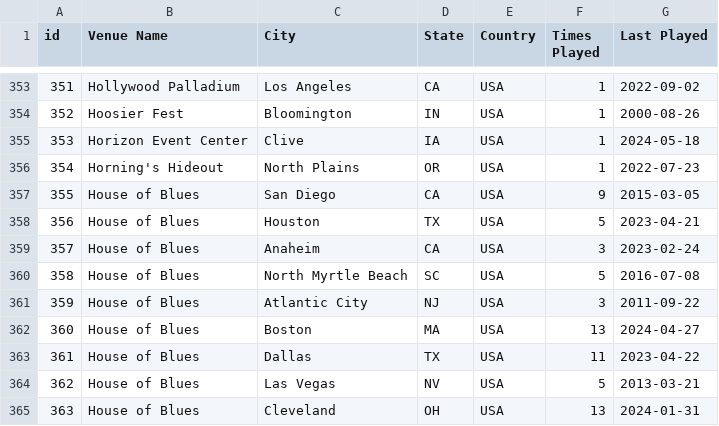
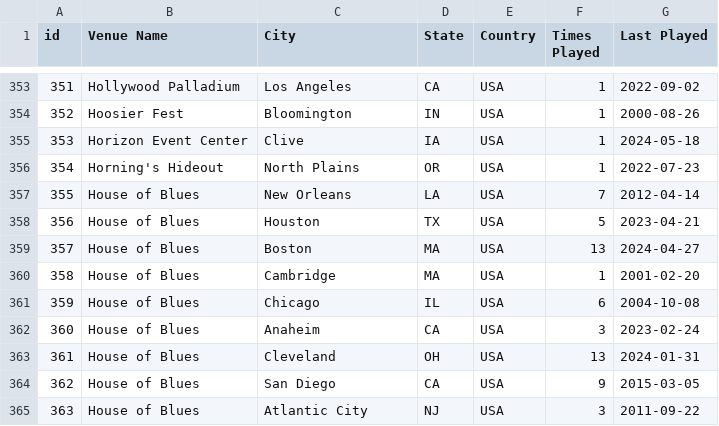
Before and after one commit to connorkitchings/Concerts, a CSV file: Data/UM/From Web/venuedata.csv, drawn as a sheet; only a part is shown, gaps mark what is left out; the diff covers the shown part only.

```diff
--- a/Data/UM/From Web/venuedata.csv
+++ b/Data/UM/From Web/venuedata.csv
@@ -356,10 +356,10 @@ id,Venue Name,City,State,Country,Times Played,Last Played
 354,Horning's Hideout,North Plains,OR,USA,1,2022-07-23
-355,House of Blues,San Diego,CA,USA,9,2015-03-05
+355,House of Blues,New Orleans,LA,USA,7,2012-04-14
 356,House of Blues,Houston,TX,USA,5,2023-04-21
-357,House of Blues,Anaheim,CA,USA,3,2023-02-24
-358,House of Blues,North Myrtle Beach,SC,USA,5,2016-07-08
-359,House of Blues,Atlantic City,NJ,USA,3,2011-09-22
-360,House of Blues,Boston,MA,USA,13,2024-04-27
-361,House of Blues,Dallas,TX,USA,11,2023-04-22
-362,House of Blues,Las Vegas,NV,USA,5,2013-03-21
-363,House of Blues,Cleveland,OH,USA,13,2024-01-31
+357,House of Blues,Boston,MA,USA,13,2024-04-27
+358,House of Blues,Cambridge,MA,USA,1,2001-02-20
+359,House of Blues,Chicago,IL,USA,6,2004-10-08
+360,House of Blues,Anaheim,CA,USA,3,2023-02-24
+361,House of Blues,Cleveland,OH,USA,13,2024-01-31
+362,House of Blues,San Diego,CA,USA,9,2015-03-05
+363,House of Blues,Atlantic City,NJ,USA,3,2011-09-22
```
Also changed, not shown: 114 edited cells elsewhere in this file, Data/Goose/From Web/songdata.csv, 11 other files.
